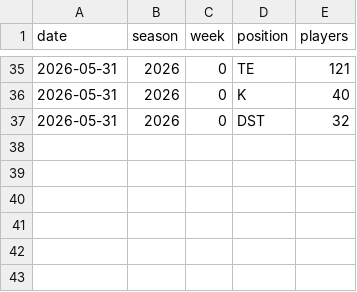
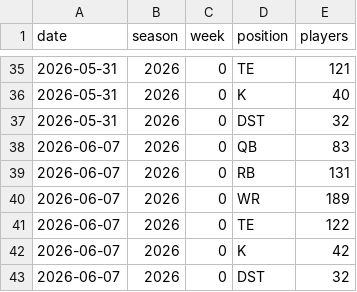
Before and after one commit to nateprich/Fantasy-Football, a CSV file: data/fp_projections/index.csv, drawn as a sheet; only a part is shown, gaps mark what is left out; the diff names each change by its address in the sheet, - before the commit and + after, or states it on an @@ line.

```diff
--- a/data/fp_projections/index.csv
+++ b/data/fp_projections/index.csv
+row 38: 2026-06-07 | 2026 | 0 | QB | 83
+row 39: 2026-06-07 | 2026 | 0 | RB | 131
+row 40: 2026-06-07 | 2026 | 0 | WR | 189
+row 41: 2026-06-07 | 2026 | 0 | TE | 122
+row 42: 2026-06-07 | 2026 | 0 | K | 42
+row 43: 2026-06-07 | 2026 | 0 | DST | 32
```
Also changed, not shown: data/fp_snapshots/index.csv, 16 other files.
